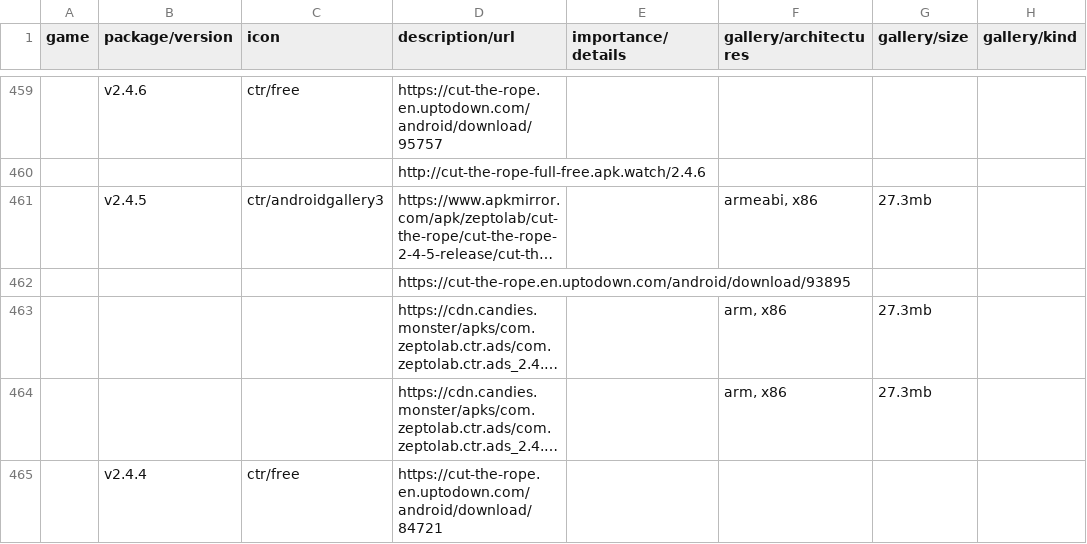
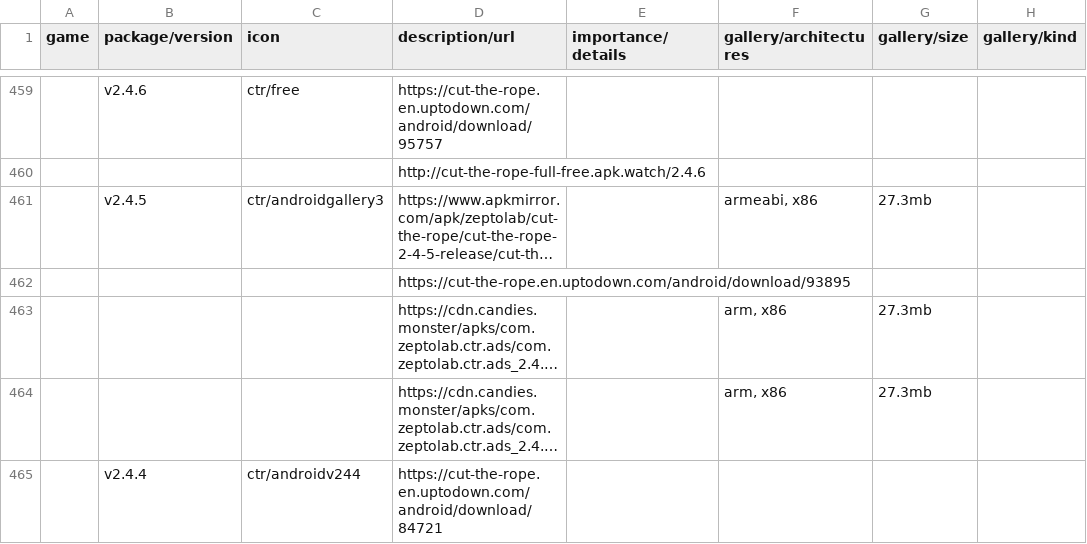
Before and after one commit to sogful/candies.monster, a CSV file: versions/data/android.csv, drawn as a sheet; only a part is shown, gaps mark what is left out; long unchanged cells end in …; the diff covers the shown part only; the diff names each change by its address in the sheet, - before the commit and + after, or states it on an @@ line.

```diff
--- a/versions/data/android.csv
+++ b/versions/data/android.csv
-C465 (icon): ctr/free
+C465 (icon): ctr/androidv244
```
Also changed, not shown: 4 added rows elsewhere in this file, versions/data/ios.csv, 6 other files.
